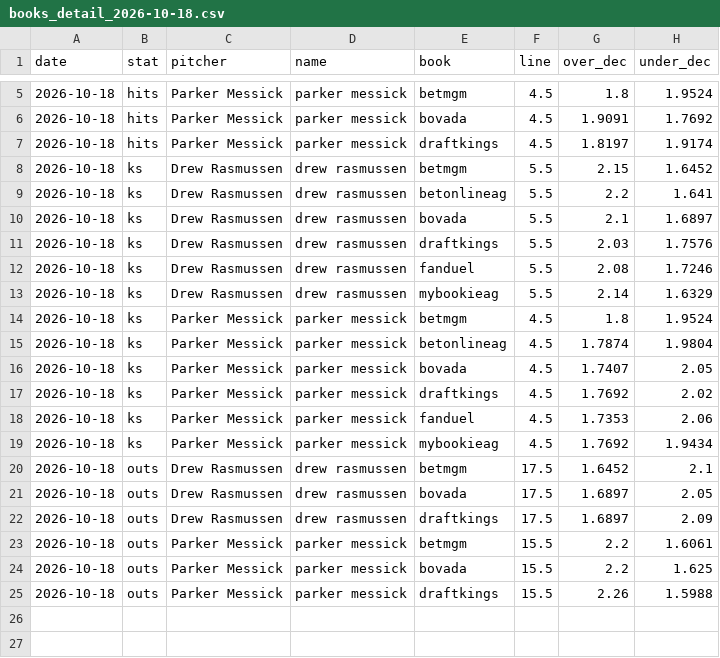
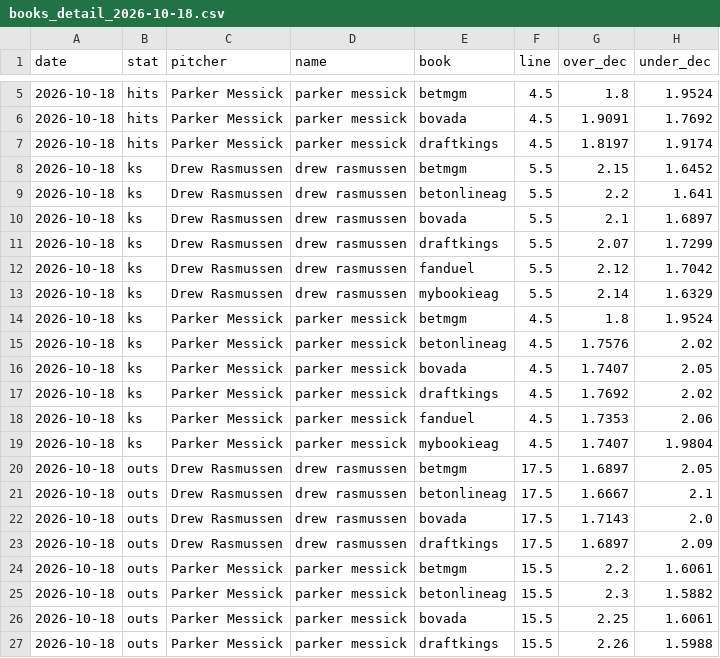
Before and after one commit to factoreric123-sketch/mlbodds, a CSV file: mlb/pp_logs/books/books_detail_2026-10-18.csv, drawn as a sheet; only a part is shown, gaps mark what is left out.

```diff
--- a/mlb/pp_logs/books/books_detail_2026-10-18.csv
+++ b/mlb/pp_logs/books/books_detail_2026-10-18.csv
@@ -10,7 +10,7 @@ date,stat,pitcher,name,book,line,over_dec,under_dec
 2026-10-18,ks,Drew Rasmussen,drew rasmussen,bovada,5.5,2.1,1.6897
-2026-10-18,ks,Drew Rasmussen,drew rasmussen,draftkings,5.5,2.03,1.7576
-2026-10-18,ks,Drew Rasmussen,drew rasmussen,fanduel,5.5,2.08,1.7246
+2026-10-18,ks,Drew Rasmussen,drew rasmussen,draftkings,5.5,2.07,1.7299
+2026-10-18,ks,Drew Rasmussen,drew rasmussen,fanduel,5.5,2.12,1.7042
 2026-10-18,ks,Drew Rasmussen,drew rasmussen,mybookieag,5.5,2.14,1.6329
 2026-10-18,ks,Parker Messick,parker messick,betmgm,4.5,1.8,1.9524
-2026-10-18,ks,Parker Messick,parker messick,betonlineag,4.5,1.7874,1.9804
+2026-10-18,ks,Parker Messick,parker messick,betonlineag,4.5,1.7576,2.02
 2026-10-18,ks,Parker Messick,parker messick,bovada,4.5,1.7407,2.05
@@ -18,8 +18,10 @@ date,stat,pitcher,name,book,line,over_dec,under_dec
 2026-10-18,ks,Parker Messick,parker messick,fanduel,4.5,1.7353,2.06
-2026-10-18,ks,Parker Messick,parker messick,mybookieag,4.5,1.7692,1.9434
-2026-10-18,outs,Drew Rasmussen,drew rasmussen,betmgm,17.5,1.6452,2.1
-2026-10-18,outs,Drew Rasmussen,drew rasmussen,bovada,17.5,1.6897,2.05
+2026-10-18,ks,Parker Messick,parker messick,mybookieag,4.5,1.7407,1.9804
+2026-10-18,outs,Drew Rasmussen,drew rasmussen,betmgm,17.5,1.6897,2.05
+2026-10-18,outs,Drew Rasmussen,drew rasmussen,betonlineag,17.5,1.6667,2.1
+2026-10-18,outs,Drew Rasmussen,drew rasmussen,bovada,17.5,1.7143,2.0
 2026-10-18,outs,Drew Rasmussen,drew rasmussen,draftkings,17.5,1.6897,2.09
 2026-10-18,outs,Parker Messick,parker messick,betmgm,15.5,2.2,1.6061
-2026-10-18,outs,Parker Messick,parker messick,bovada,15.5,2.2,1.625
+2026-10-18,outs,Parker Messick,parker messick,betonlineag,15.5,2.3,1.5882
+2026-10-18,outs,Parker Messick,parker messick,bovada,15.5,2.25,1.6061
 2026-10-18,outs,Parker Messick,parker messick,draftkings,15.5,2.26,1.5988
```
Also changed, not shown: mlb/pp_logs/books/books_2026-10-18.csv.
